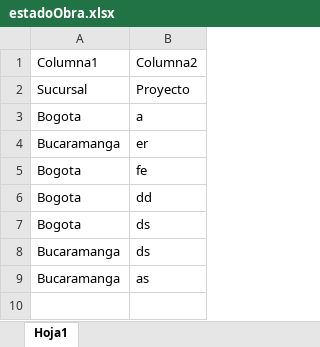
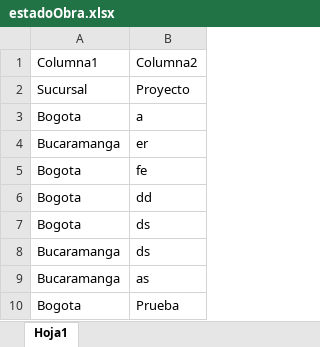
Before and after one commit to proyectosleanmarval-dev/excel-automation, an Excel workbook: data/original/estadoObra.xlsx, sheet Hoja1, drawn as a sheet; values as stored, in another font and other column widths than the file's, no borders; table styles not drawn; the diff names each change by its address in the sheet, - before the commit and + after, or states it on an @@ line.

Commit message:
Add files via upload

```diff
--- a/data/original/estadoObra.xlsx (sheet Hoja1)
+++ b/data/original/estadoObra.xlsx (sheet Hoja1)
+row 10: Bogota | Prueba
```
